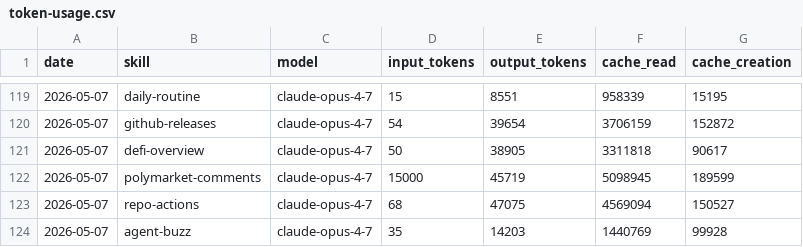
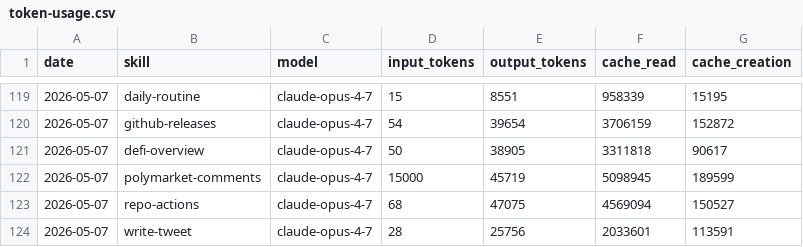
Before and after one commit to aeonfun/aeon, a CSV file: memory/token-usage.csv, drawn as a sheet; only a part is shown, gaps mark what is left out.

Commit message:
chore(write-tweet): auto-commit 2026-05-07

```diff
--- a/memory/token-usage.csv
+++ b/memory/token-usage.csv
@@ -123,2 +123,2 @@ date,skill,model,input_tokens,output_tokens,cache_read,cache_creation
 2026-05-07,repo-actions,claude-opus-4-7,68,47075,4569094,150527
-2026-05-07,agent-buzz,claude-opus-4-7,35,14203,1440769,99928
+2026-05-07,write-tweet,claude-opus-4-7,28,25756,2033601,113591
```
Also changed, not shown: 3 other files.
